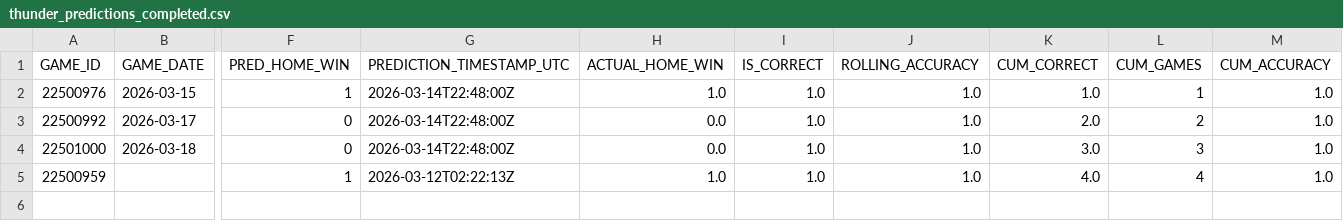
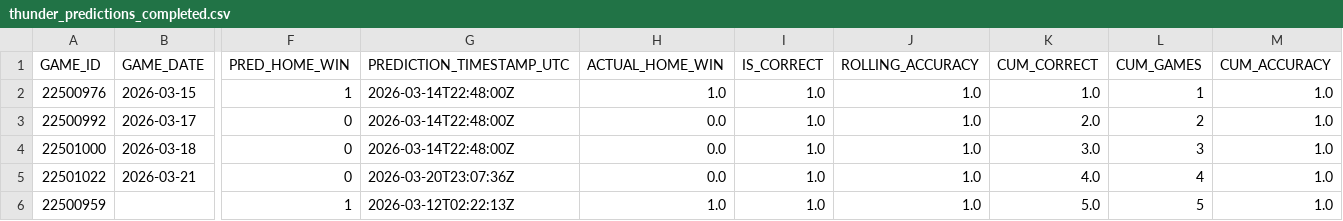
Before and after one commit to tylerhart11-arch/thunder-predictor-app, a CSV file: reports/thunder_predictions_completed.csv, drawn as a sheet; only a part is shown, gaps mark what is left out; addresses are those after the commit; rows hold the shown columns only; the diff names each change by its address in the sheet, - before the commit and + after, or states it on an @@ line.

```diff
--- a/reports/thunder_predictions_completed.csv
+++ b/reports/thunder_predictions_completed.csv
+row 5: 22501022 | 2026-03-21 | 0 | 2026-03-20T23:07:36Z | 0.0 | 1.0 | 1.0 | 4.0 | 4 | 1.0
-K6 (CUM_CORRECT): 4.0
+K6 (CUM_CORRECT): 5.0
-L6 (CUM_GAMES): 4
+L6 (CUM_GAMES): 5
```
Also changed, not shown: data/predictions/prediction_archive.csv, reports/diagnostics/reliability_curve_test.csv, 15 other files.
